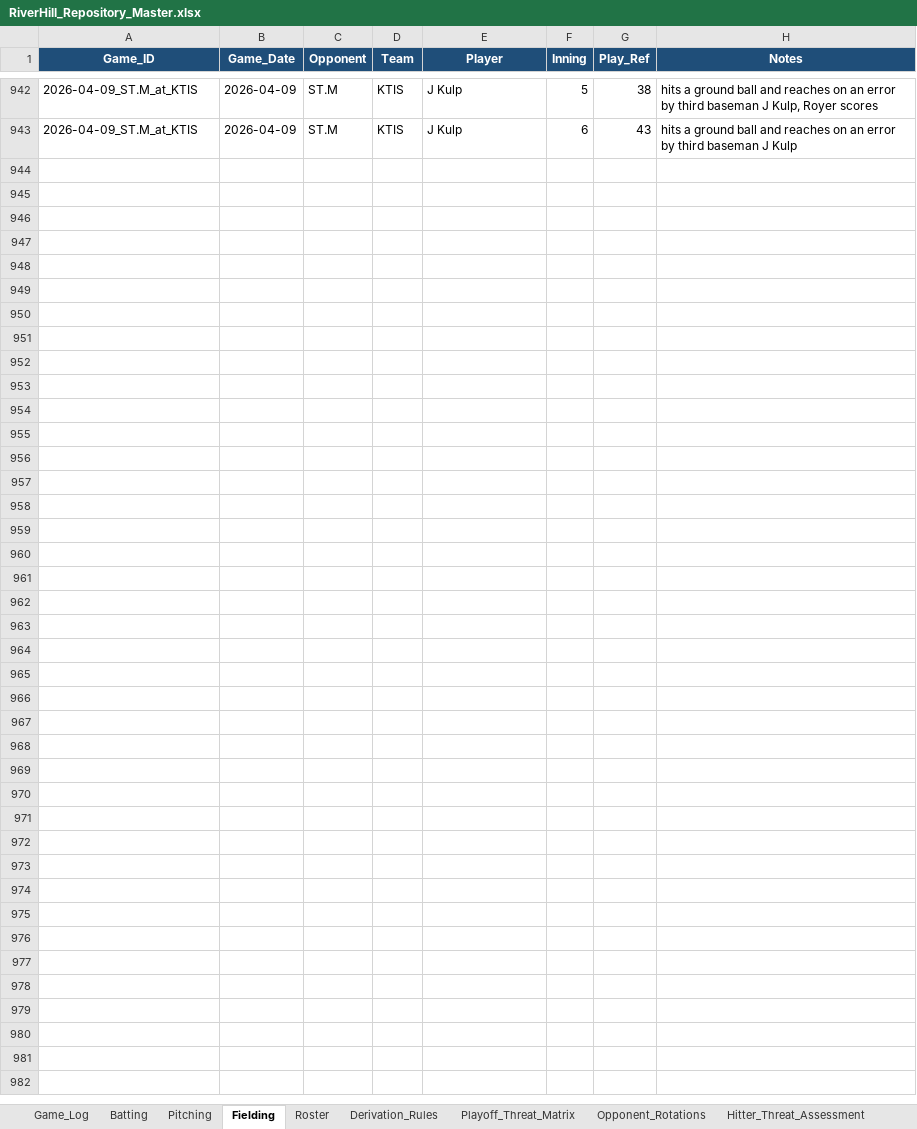
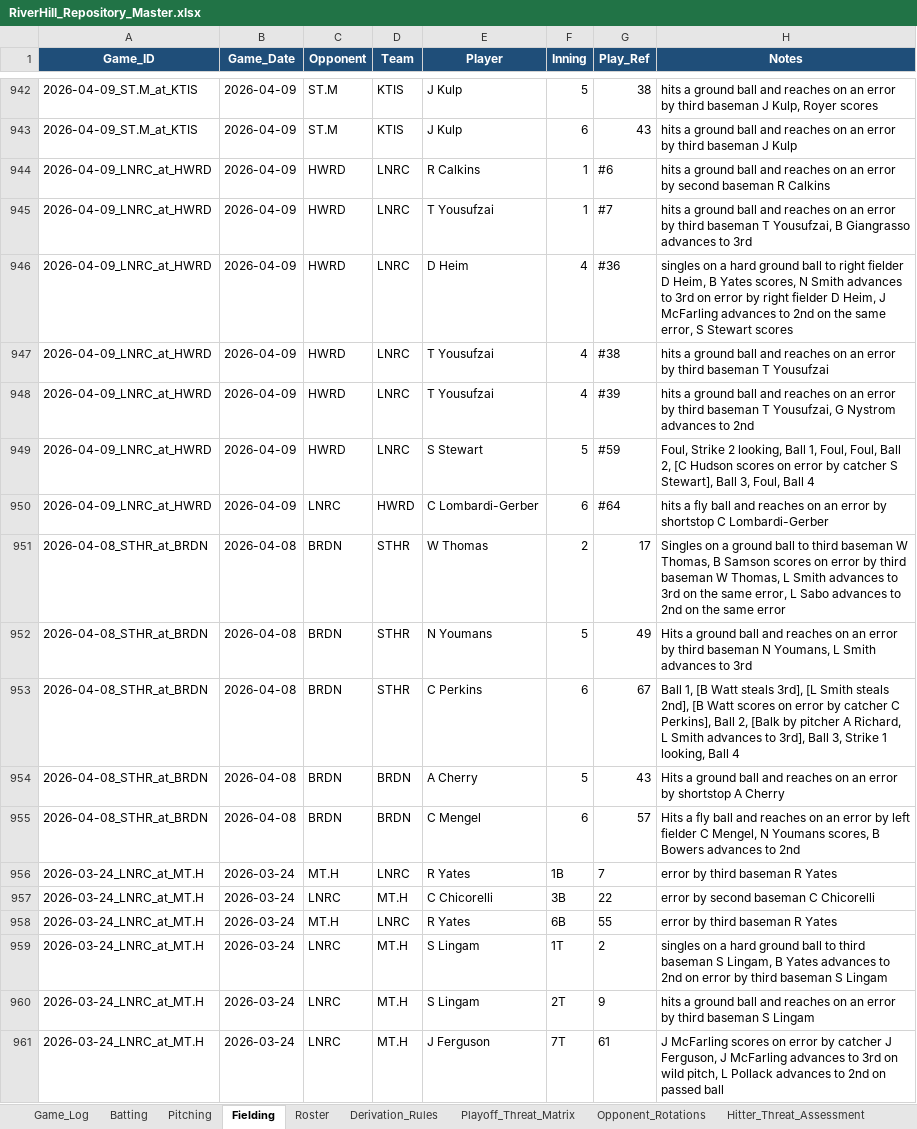
Before and after one commit to hughnorwood/hawks-scouting, an Excel workbook: data/RiverHill_Repository_Master.xlsx, sheet Fielding, drawn as a sheet; only a part is shown, gaps mark what is left out; values as stored, in another font and other column widths than the file's, no borders; the diff names each change by its address in the sheet, - before the commit and + after, or states it on an @@ line.

```diff
--- a/data/RiverHill_Repository_Master.xlsx (sheet Fielding)
+++ b/data/RiverHill_Repository_Master.xlsx (sheet Fielding)
+row 944: 2026-04-09_LNRC_at_HWRD | 2026-04-09 | HWRD | LNRC | R Calkins | 1 | #6 | hits a ground ball and reaches on an error by second baseman R Calkins
+row 945: 2026-04-09_LNRC_at_HWRD | 2026-04-09 | HWRD | LNRC | T Yousufzai | 1 | #7 | hits a ground ball and reaches on an error by third baseman T Yousufzai, B Giangrasso advances to 3rd
+row 946: 2026-04-09_LNRC_at_HWRD | 2026-04-09 | HWRD | LNRC | D Heim | 4 | #36 | singles on a hard ground ball to right fielder D Heim, B Yates scores, N Smith advances to 3rd on error by right fielder D Heim, J McFarling advances to 2nd on the same error, S Stewart scores
+row 947: 2026-04-09_LNRC_at_HWRD | 2026-04-09 | HWRD | LNRC | T Yousufzai | 4 | #38 | hits a ground ball and reaches on an error by third baseman T Yousufzai
+row 948: 2026-04-09_LNRC_at_HWRD | 2026-04-09 | HWRD | LNRC | T Yousufzai | 4 | #39 | hits a ground ball and reaches on an error by third baseman T Yousufzai, G Nystrom advances to 2nd
+row 949: 2026-04-09_LNRC_at_HWRD | 2026-04-09 | HWRD | LNRC | S Stewart | 5 | #59 | Foul, Strike 2 looking, Ball 1, Foul, Foul, Ball 2, [C Hudson scores on error by catcher S Stewart], Ball 3, Foul, Ball 4
+row 950: 2026-04-09_LNRC_at_HWRD | 2026-04-09 | LNRC | HWRD | C Lombardi-Gerber | 6 | #64 | hits a fly ball and reaches on an error by shortstop C Lombardi-Gerber
+row 951: 2026-04-08_STHR_at_BRDN | 2026-04-08 | BRDN | STHR | W Thomas | 2 | 17 | Singles on a ground ball to third baseman W Thomas, B Samson scores on error by third baseman W Thomas, L Smith advances to 3rd on the same error, L Sabo advances to 2nd on the same error
+row 952: 2026-04-08_STHR_at_BRDN | 2026-04-08 | BRDN | STHR | N Youmans | 5 | 49 | Hits a ground ball and reaches on an error by third baseman N Youmans, L Smith advances to 3rd
+row 953: 2026-04-08_STHR_at_BRDN | 2026-04-08 | BRDN | STHR | C Perkins | 6 | 67 | Ball 1, [B Watt steals 3rd], [L Smith steals 2nd], [B Watt scores on error by catcher C Perkins], Ball 2, [Balk by pitcher A Richard, L Smith advances to 3rd], Ball 3, Strike 1 looking, Ball 4
+row 954: 2026-04-08_STHR_at_BRDN | 2026-04-08 | BRDN | BRDN | A Cherry | 5 | 43 | Hits a ground ball and reaches on an error by shortstop A Cherry
+row 955: 2026-04-08_STHR_at_BRDN | 2026-04-08 | BRDN | BRDN | C Mengel | 6 | 57 | Hits a fly ball and reaches on an error by left fielder C Mengel, N Youmans scores, B Bowers advances to 2nd
+row 956: 2026-03-24_LNRC_at_MT.H | 2026-03-24 | MT.H | LNRC | R Yates | 1B | 7 | error by third baseman R Yates
+row 957: 2026-03-24_LNRC_at_MT.H | 2026-03-24 | LNRC | MT.H | C Chicorelli | 3B | 22 | error by second baseman C Chicorelli
+row 958: 2026-03-24_LNRC_at_MT.H | 2026-03-24 | MT.H | LNRC | R Yates | 6B | 55 | error by third baseman R Yates
+row 959: 2026-03-24_LNRC_at_MT.H | 2026-03-24 | LNRC | MT.H | S Lingam | 1T | 2 | singles on a hard ground ball to third baseman S Lingam, B Yates advances to 2nd on error by third baseman S Lingam
+row 960: 2026-03-24_LNRC_at_MT.H | 2026-03-24 | LNRC | MT.H | S Lingam | 2T | 9 | hits a ground ball and reaches on an error by third baseman S Lingam
+row 961: 2026-03-24_LNRC_at_MT.H | 2026-03-24 | LNRC | MT.H | J Ferguson | 7T | 61 | J McFarling scores on error by catcher J Ferguson, J McFarling advances to 3rd on wild pitch, L Pollack advances to 2nd on passed ball
```
Also changed, not shown: sheet Batting, sheet Pitching, sheet Game_Log, 7 other files.
